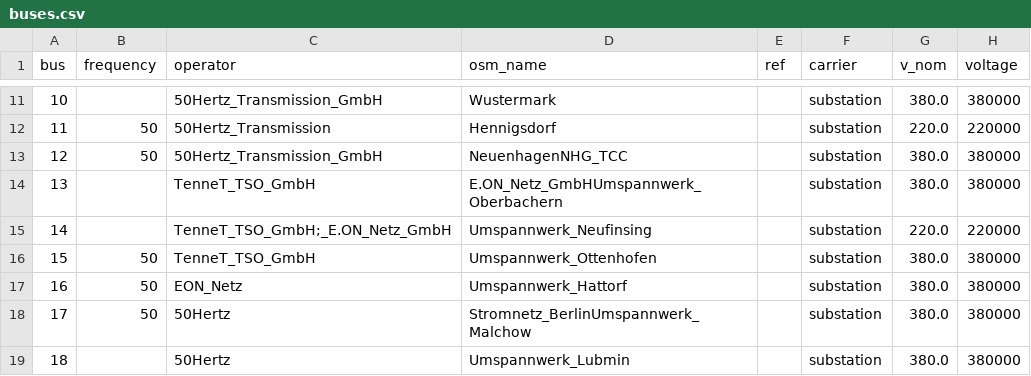
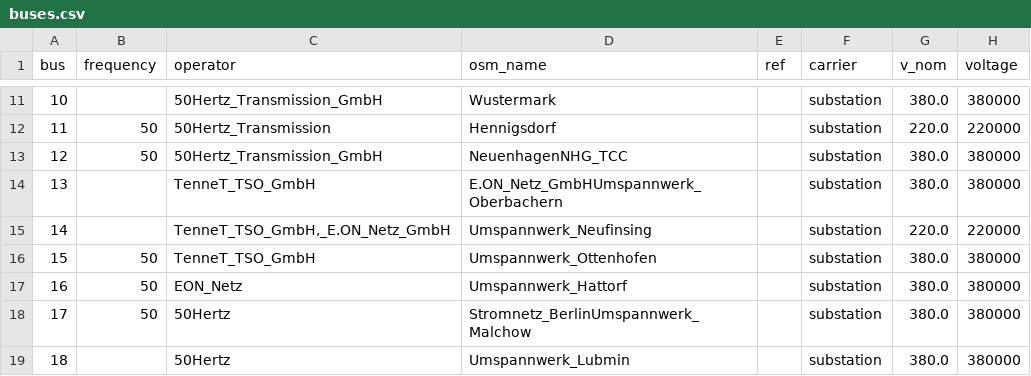
Before and after one commit to Moinboss/project_philipp_btu, a CSV file: buses.csv, drawn as a sheet; only a part is shown, gaps mark what is left out; the diff covers the shown part only; the diff names each change by its address in the sheet, - before the commit and + after, or states it on an @@ line.

Commit message:
Changes to be committed: 	modified:   Lect3_1_Sector_coupling.ipynb modified:   buses.csv 	renamed:    links.csv -> lines.csv
 Changes not staged for commit:
	modified:   Lect3_1_Sector_coupling.ipynb
	modified:   buses.csv

 Untracked files:
	Exercise_2911.ipynb

```diff
--- a/buses.csv
+++ b/buses.csv
-C15 (operator): TenneT_TSO_GmbH;_E.ON_Netz_GmbH
+C15 (operator): TenneT_TSO_GmbH,_E.ON_Netz_GmbH
```
Also changed, not shown: 20 edited cells elsewhere in this file, 2 other files.
